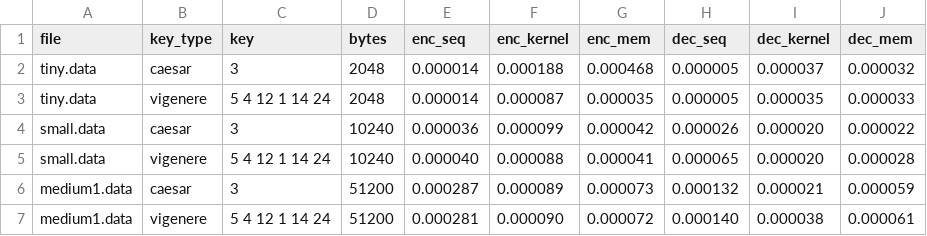
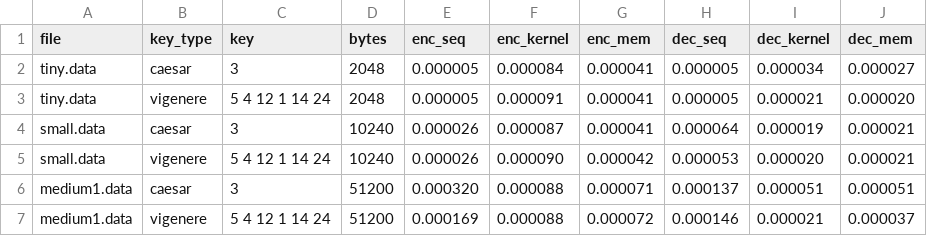
Before and after one commit to MarkT-D/homework_parallel, a CSV file: lab_2/assign2_2/caesar_results.csv, drawn as a sheet; only a part is shown; the diff covers the shown part only.

```diff
--- a/lab_2/assign2_2/caesar_results.csv
+++ b/lab_2/assign2_2/caesar_results.csv
@@ -1,7 +1,7 @@
 file,key_type,key,bytes,enc_seq,enc_kernel,enc_mem,dec_seq,dec_kernel,dec_mem
-tiny.data,caesar,"3",2048,0.000014,0.000188,0.000468,0.000005,0.000037,0.000032
-tiny.data,vigenere,"5 4 12 1 14 24",2048,0.000014,0.000087,0.000035,0.000005,0.000035,0.000033
-small.data,caesar,"3",10240,0.000036,0.000099,0.000042,0.000026,0.000020,0.000022
-small.data,vigenere,"5 4 12 1 14 24",10240,0.000040,0.000088,0.000041,0.000065,0.000020,0.000028
-medium1.data,caesar,"3",51200,0.000287,0.000089,0.000073,0.000132,0.000021,0.000059
-medium1.data,vigenere,"5 4 12 1 14 24",51200,0.000281,0.000090,0.000072,0.000140,0.000038,0.000061
+tiny.data,caesar,"3",2048,0.000005,0.000084,0.000041,0.000005,0.000034,0.000027
+tiny.data,vigenere,"5 4 12 1 14 24",2048,0.000005,0.000091,0.000041,0.000005,0.000021,0.000020
+small.data,caesar,"3",10240,0.000026,0.000087,0.000041,0.000064,0.000019,0.000021
+small.data,vigenere,"5 4 12 1 14 24",10240,0.000026,0.000090,0.000042,0.000053,0.000020,0.000021
+medium1.data,caesar,"3",51200,0.000320,0.000088,0.000071,0.000137,0.000051,0.000051
+medium1.data,vigenere,"5 4 12 1 14 24",51200,0.000169,0.000088,0.000072,0.000146,0.000021,0.000037
```
Also changed, not shown: 57 edited cells elsewhere in this file, lab_2/assign2_2/checksum_results.csv.
